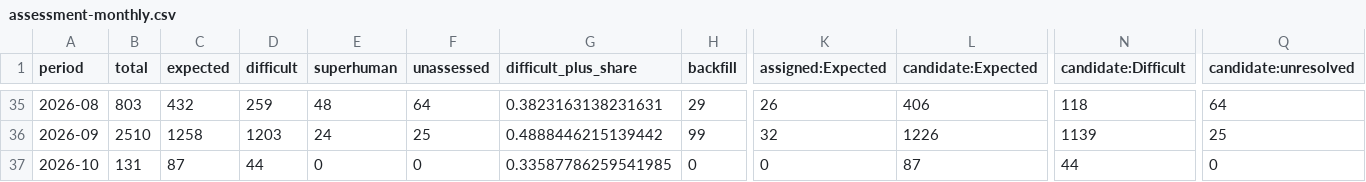
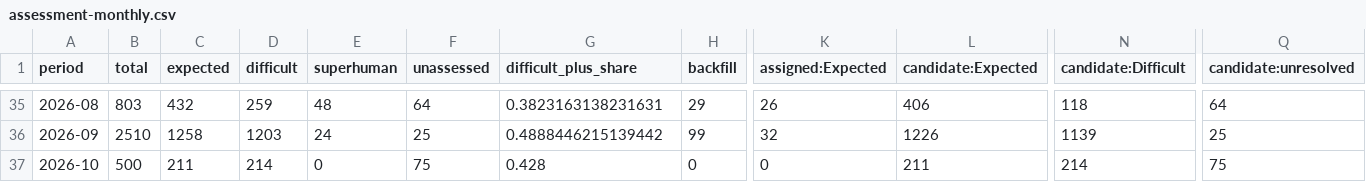
Before and after one commit to latticecut/latticecut.github.io, a CSV file: _projects/ai-mathematical-proof-analysis-jekyll/data/assessment-monthly.csv, drawn as a sheet; only a part is shown, gaps mark what is left out; the diff names each change by its address in the sheet, - before the commit and + after, or states it on an @@ line.

Commit message:
Publish 2026-10-07 OpenAI mathematics evidence refresh

```diff
--- a/_projects/ai-mathematical-proof-analysis-jekyll/data/assessment-monthly.csv
+++ b/_projects/ai-mathematical-proof-analysis-jekyll/data/assessment-monthly.csv
-B37 (total): 131
+B37 (total): 500
-C37 (expected): 87
+C37 (expected): 211
-D37 (difficult): 44
+D37 (difficult): 214
-F37 (unassessed): 0
+F37 (unassessed): 75
-G37 (difficult_plus_share): 0.33587786259541985
+G37 (difficult_plus_share): 0.428
-L37 (candidate:Expected): 87
+L37 (candidate:Expected): 211
-N37 (candidate:Difficult): 44
+N37 (candidate:Difficult): 214
-Q37 (candidate:unresolved): 0
+Q37 (candidate:unresolved): 75
```
Also changed, not shown: _projects/ai-mathematical-proof-analysis-jekyll/data/difficulty_monthly_breakdown.csv, _projects/ai-mathematical-proof-analysis-jekyll/data/result-claims-monthly-breakdown.v0.2.csv, 54 other files.
